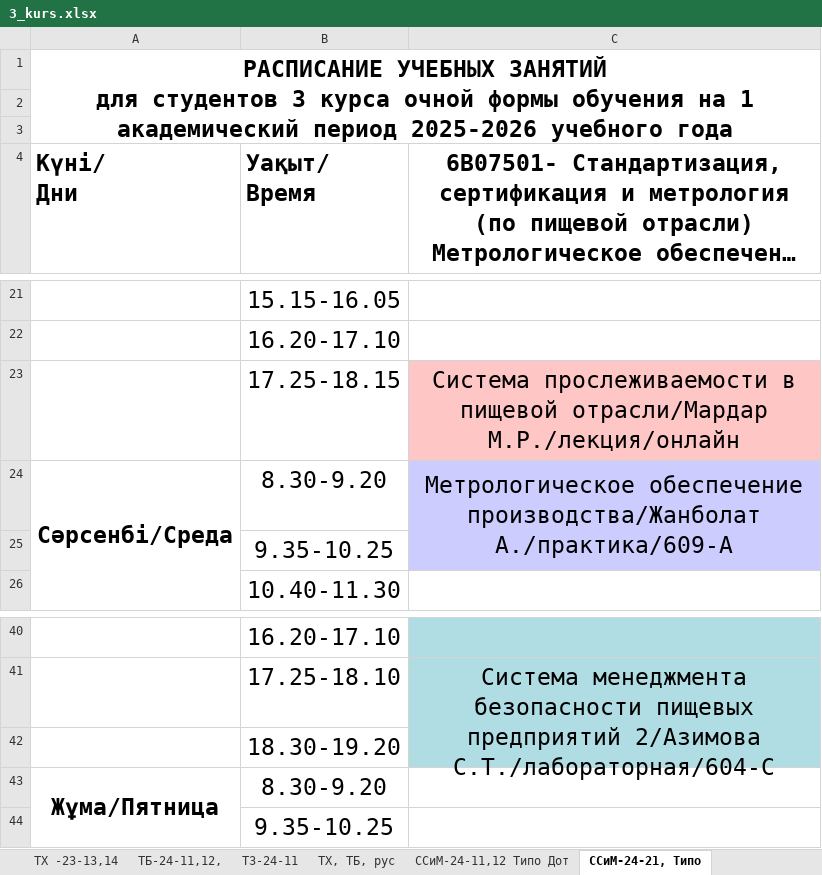
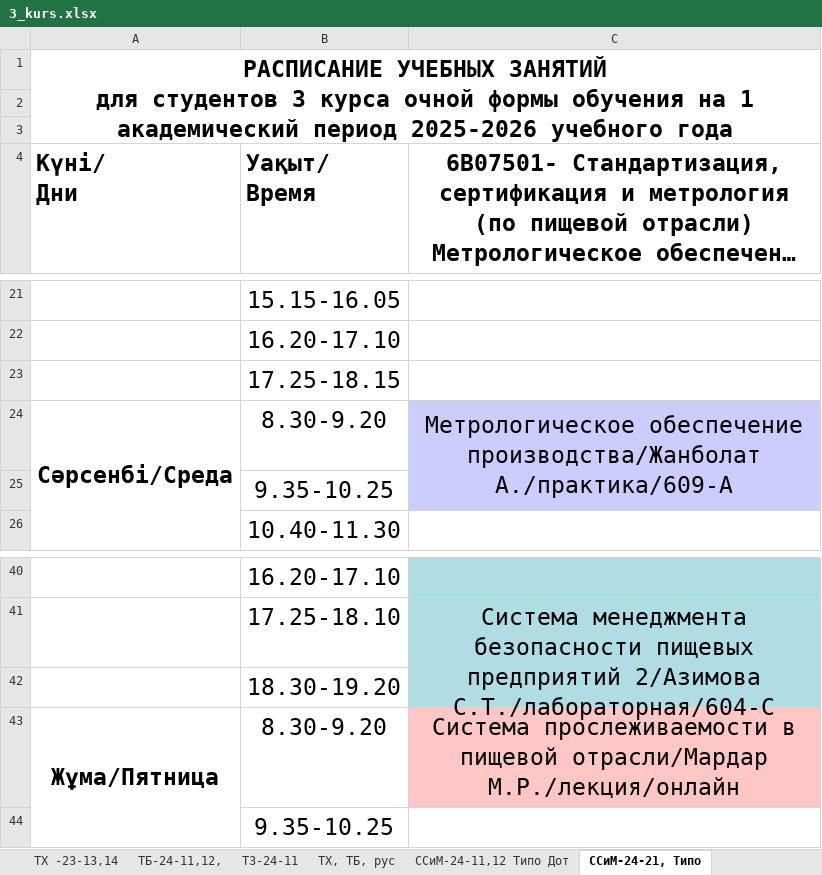
Before and after one commit to drashidinov/ATUscheduleIS, an Excel workbook: raw/3_kurs.xlsx, sheet ССиМ-24-21, Типо, drawn as a sheet; only a part is shown, gaps mark what is left out; long unchanged cells end in …; values as stored, in another font and other column widths than the file's, no borders; charts and pictures not drawn; the diff names each change by its address in the sheet, - before the commit and + after, or states it on an @@ line.

```diff
--- a/raw/3_kurs.xlsx (sheet ССиМ-24-21, Типо)
+++ b/raw/3_kurs.xlsx (sheet ССиМ-24-21, Типо)
-C23: Система прослеживаемости в пищевой отрасли/Мардар М.Р./лекция/онлайн
+C23: (empty)
-C23 fill: #FFC6C6
+C23 fill: none
-C43: (empty)
+C43: Система прослеживаемости в пищевой отрасли/Мардар М.Р./лекция/онлайн
-C43 fill: none
+C43 fill: #FFC6C6
```
Also changed, not shown: sheet РДиГБ каз рус (2), sheet ГД ДМ Дизайн каз рус, sheet ХТОВ-24-11 ТиПО,21, sheet АИУ -24-11,12,21, sheet ТПОиСП-24-14,15,16, sheet РДиГБ каз рус, 7 more sheets, charts or pictures, raw/doktorantura_1kurs.xlsx, raw/magistratura_2kurs.xlsx, 4 other files.
